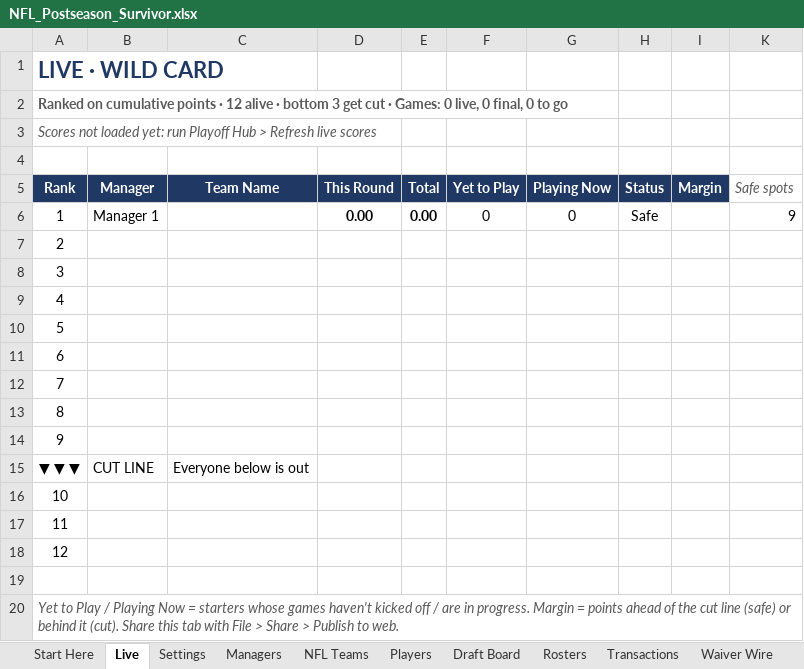
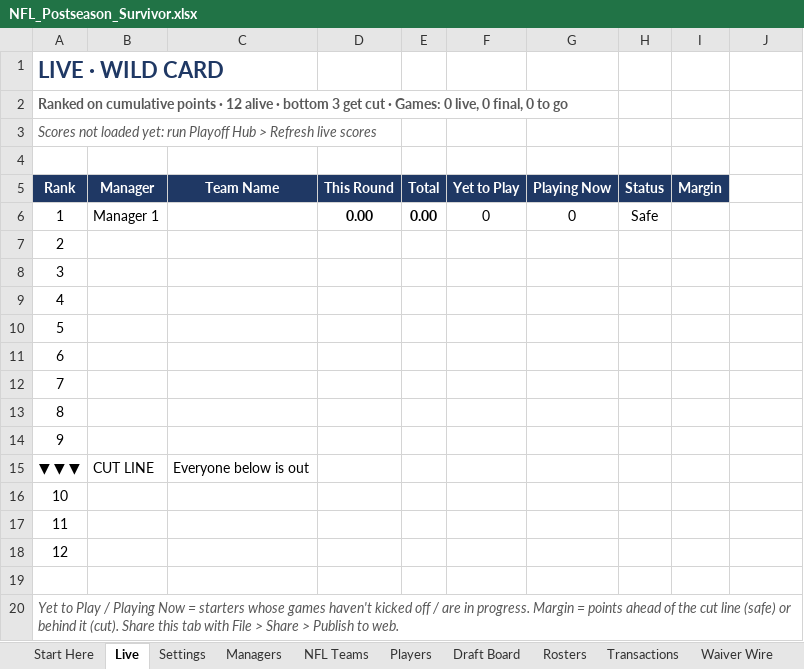
Before and after one commit to mogul828-dev/fantasy-backend, an Excel workbook: postseason-hub/NFL_Postseason_Survivor.xlsx, sheet Live, drawn as a sheet; values as stored, in another font and other column widths than the file's, no borders; conditional formats not drawn; addresses are those after the commit; the diff names each change by its address in the sheet, - before the commit and + after, or states it on an @@ line.

```diff
--- a/postseason-hub/NFL_Postseason_Survivor.xlsx (sheet Live)
+++ b/postseason-hub/NFL_Postseason_Survivor.xlsx (sheet Live)
-J5: Safe spots
+J5: (empty)
-J6: 9
+J6: (empty)
```
Also changed, not shown: sheet Settings, sheet Stats, sheet Start Here, sheet Rosters, sheet Transactions, hidden cells, 3 other files.
